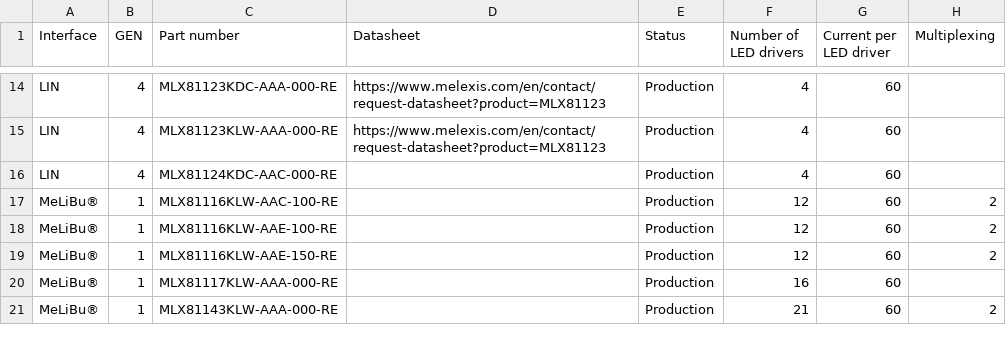
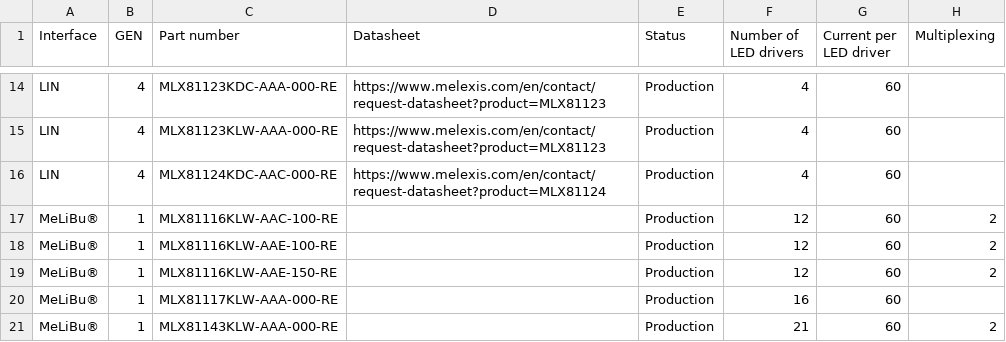
Before and after one commit to MelexisBC/Wizard---Smart-LED-Driver-ICs-Data, a CSV file: Smart-LED-Driver-ICs-Wizard-Data.csv, drawn as a sheet; only a part is shown, gaps mark what is left out; the diff names each change by its address in the sheet, - before the commit and + after, or states it on an @@ line.

Commit message:
Wizard - Smart LED driver ICs - Google sheet updated

```diff
--- a/Smart-LED-Driver-ICs-Wizard-Data.csv
+++ b/Smart-LED-Driver-ICs-Wizard-Data.csv
-D16 (Datasheet): (empty)
+D16 (Datasheet): https://www.melexis.com/en/contact/request-datasheet?product=MLX81124
```
